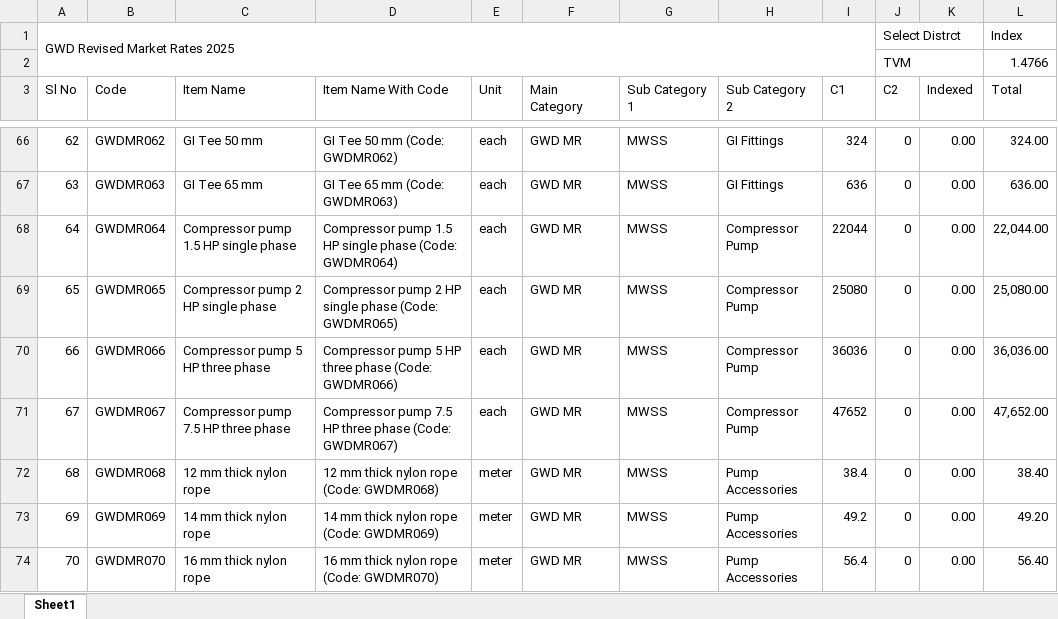
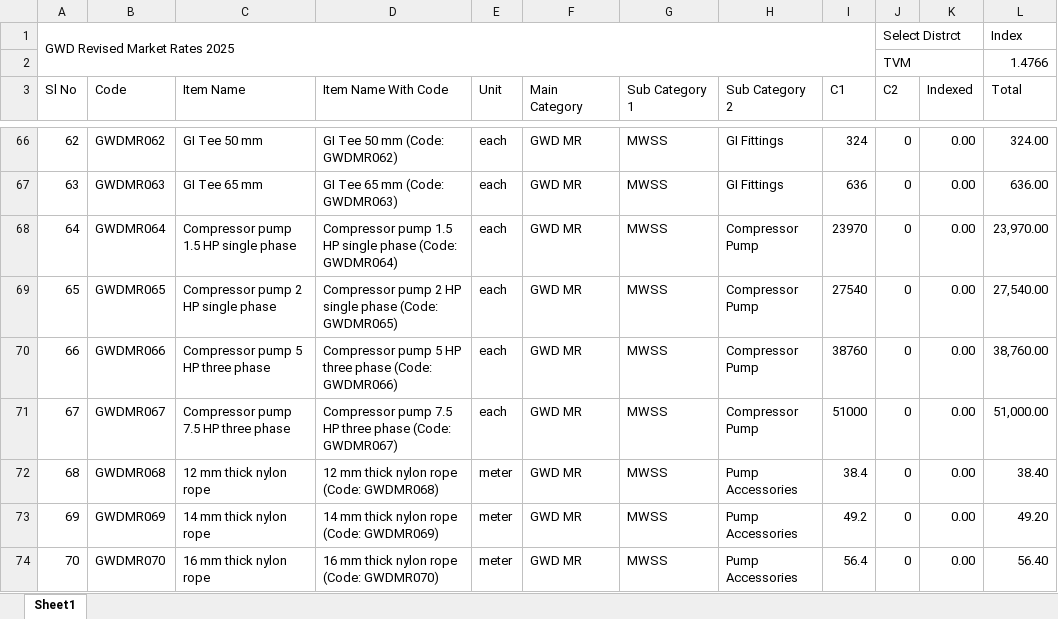
Before and after one commit to manulapulga/estimate-drafter, an Excel workbook: GWD Data/GWD MR Abstract.xlsx, sheet Sheet1, drawn as a sheet; only a part is shown, gaps mark what is left out; values as stored, in another font and other column widths than the file's, no cell formats; table styles not drawn; the diff names each change by its address in the sheet, - before the commit and + after, or states it on an @@ line.

```diff
--- a/GWD Data/GWD MR Abstract.xlsx (sheet Sheet1)
+++ b/GWD Data/GWD MR Abstract.xlsx (sheet Sheet1)
-I68 (C1): 22044
+I68 (C1): 23970
-L68 (Total): 22,044.00
+L68 (Total): 23,970.00
-I69 (C1): 25080
+I69 (C1): 27540
-L69 (Total): 25,080.00
+L69 (Total): 27,540.00
-I70 (C1): 36036
+I70 (C1): 38760
-L70 (Total): 36,036.00
+L70 (Total): 38,760.00
-I71 (C1): 47652
+I71 (C1): 51000
-L71 (Total): 47,652.00
+L71 (Total): 51,000.00
```
Also changed, not shown: cell formats, GWD Data/GI wo Trench.xlsx, GWD Data/GWD DR Abstract.xlsx, 37 other files.
